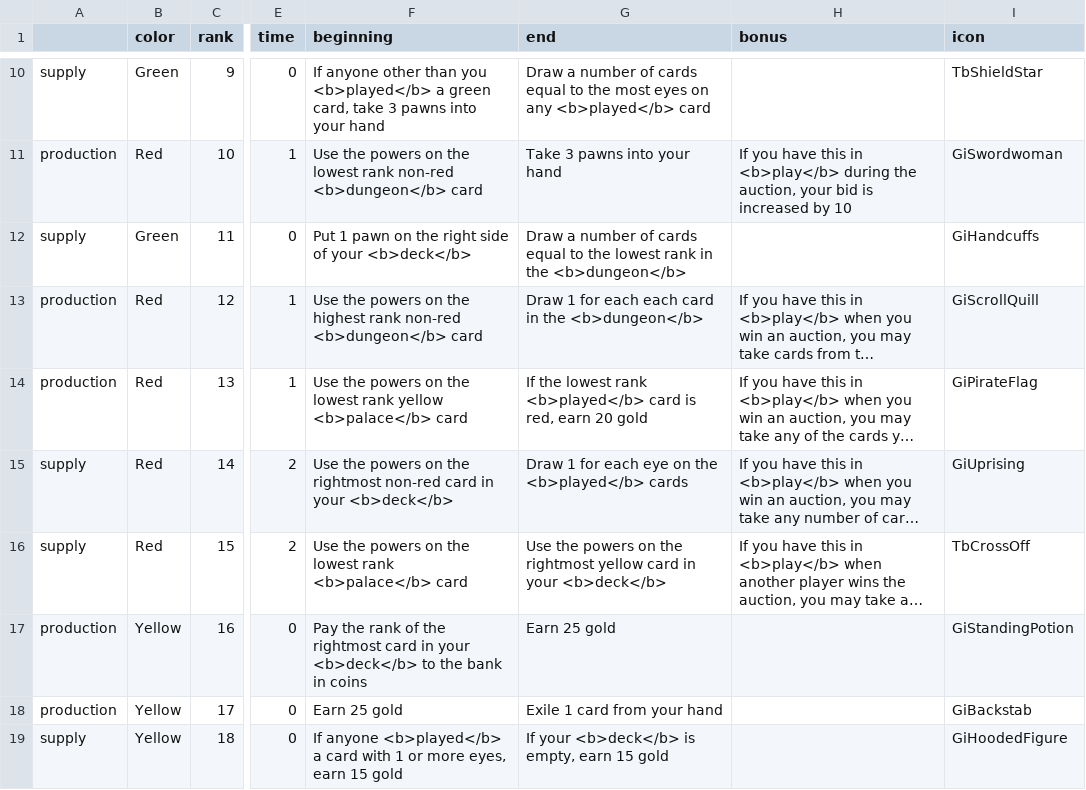
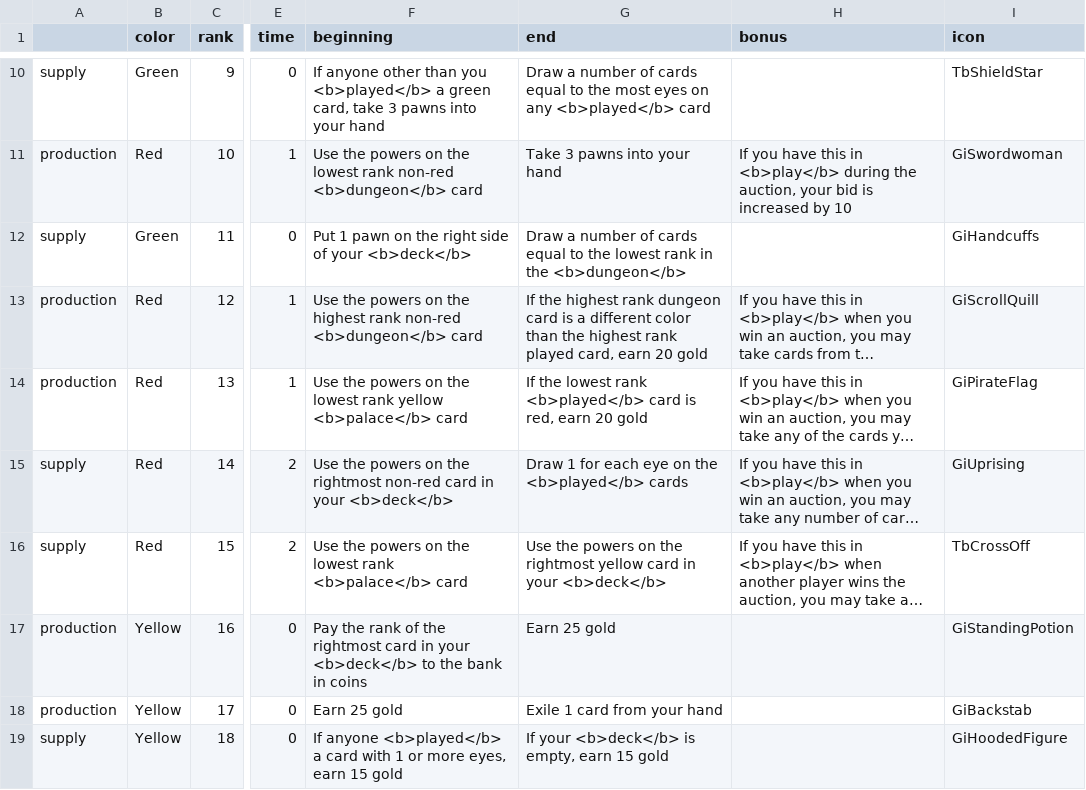
Before and after one commit to danielgstephenson/svgcards, a CSV file: cards.csv, drawn as a sheet; only a part is shown, gaps mark what is left out; long unchanged cells end in …; the diff names each change by its address in the sheet, - before the commit and + after, or states it on an @@ line.

Commit message:
Lawyer power

```diff
--- a/cards.csv
+++ b/cards.csv
-G13 (end): Draw 1 for each each card in the <b>dungeon</b>
+G13 (end): If the highest rank dungeon card is a different color than the highest rank played card, earn 20 gold
```
